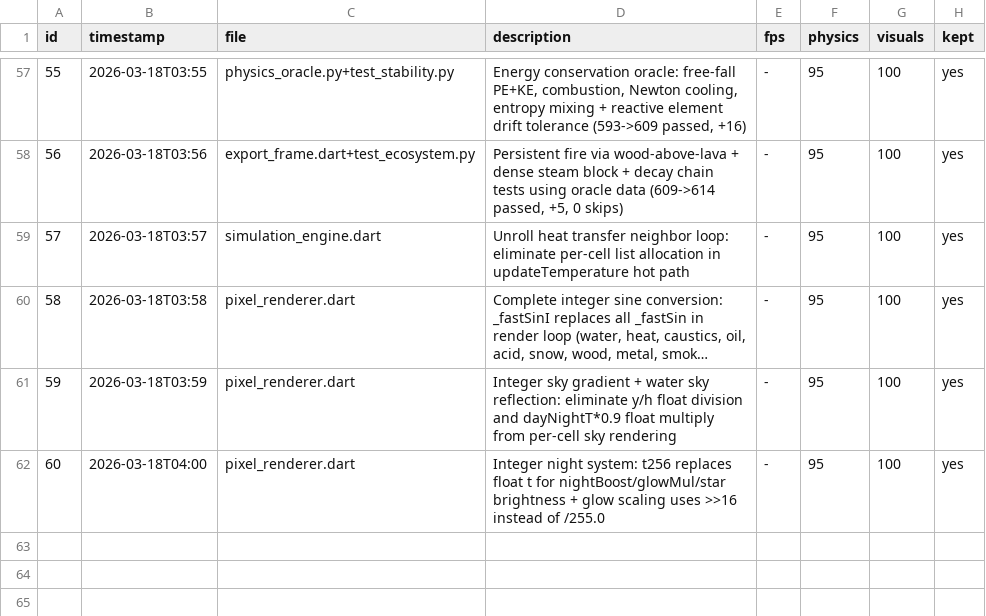
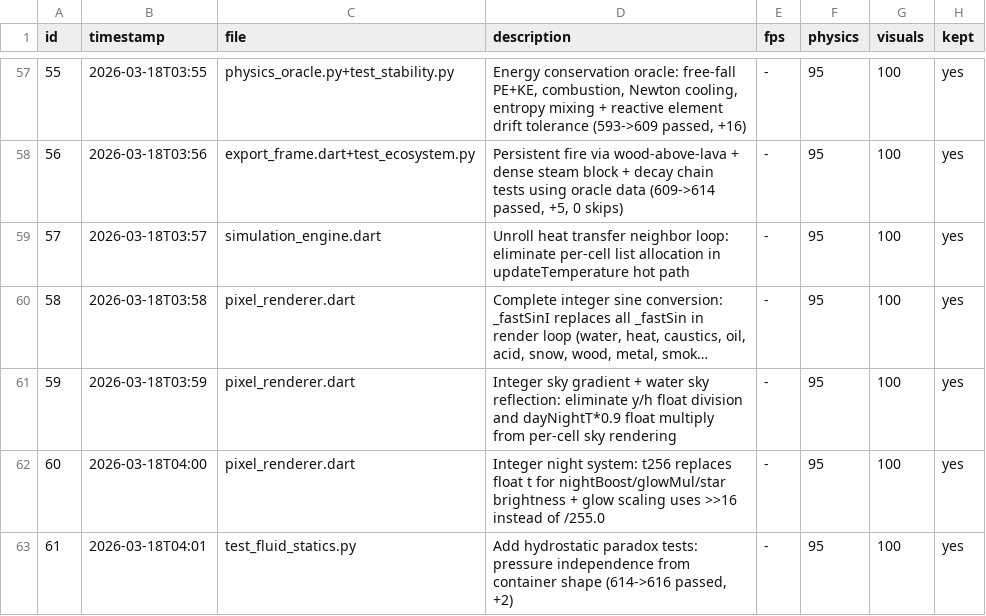
Before and after one commit to Nickalus12/The-Particle-Engine, a TSV file: research/engine_results.tsv, drawn as a sheet; only a part is shown, gaps mark what is left out; long unchanged cells end in …; the diff names each change by its address in the sheet, - before the commit and + after, or states it on an @@ line.

```diff
--- a/research/engine_results.tsv
+++ b/research/engine_results.tsv
+row 63: 61 | 2026-03-18T04:01 | test_fluid_statics.py | Add hydrostatic paradox tests: pressure independence from container shape (614->616 passed, +2) | - | 95 | 100 | yes
```
Also changed, not shown: 1 other file.
